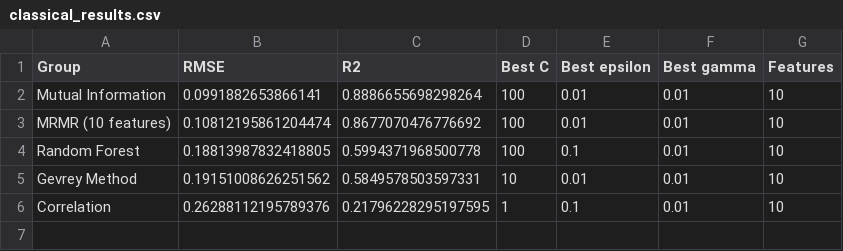
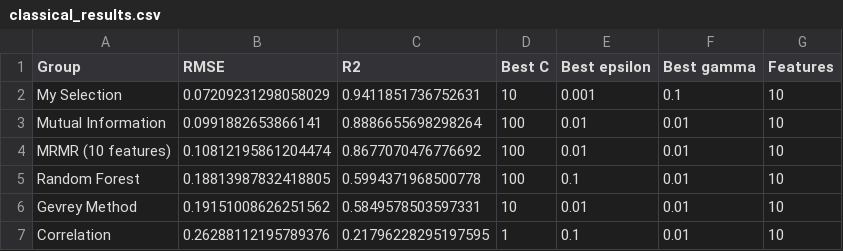
Before and after one commit to gddeazevedo/rgpe, a CSV file: results/experiment_11/classical_results.csv, drawn as a sheet.

Commit message:
Add results for quantum angle embedding and Pauli feature map experiments
- Updated classical_results.csv with new selection results.
- Added quantum_angle_embedding_results.csv, quantum_angle_embedding_results2.csv, and quantum_angle_embedding_results3.csv with various feature sets and their performance metrics.
- Introduced quantum_pauli_feature_map_results.csv and quantum_pauli_feature_map_results_2.csv for additional feature set evaluations.

```diff
--- a/results/experiment_11/classical_results.csv
+++ b/results/experiment_11/classical_results.csv
@@ -1,2 +1,3 @@
 Group,RMSE,R2,Best C,Best epsilon,Best gamma,Features
+My Selection,0.07209231298058029,0.9411851736752631,10,0.001,0.1,10
 Mutual Information,0.0991882653866141,0.8886655698298264,100,0.01,0.01,10
```
Also changed, not shown: 6 other files.
